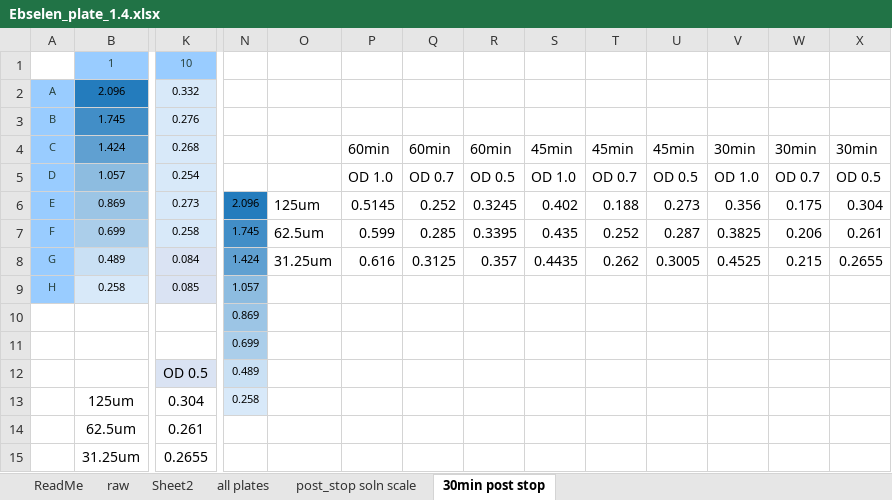
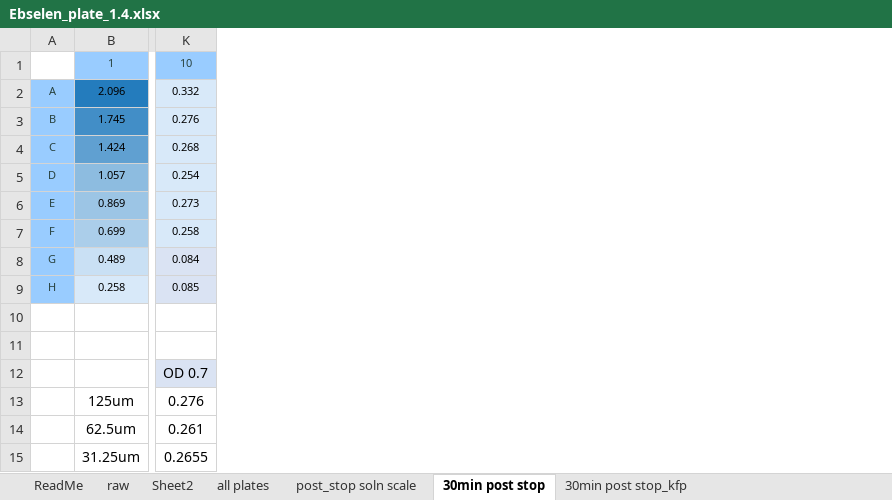
Before and after one commit to kaizadp/ebstein_mg, an Excel workbook: 1-data/Ebselen_plate_1.4.xlsx, sheet 30min post stop, drawn as a sheet; only a part is shown, gaps mark what is left out; values as stored, in another font and other column widths than the file's, no borders; the diff covers the shown part only; the diff names each change by its address in the sheet, - before the commit and + after, or states it on an @@ line.

```diff
--- a/1-data/Ebselen_plate_1.4.xlsx (sheet 30min post stop)
+++ b/1-data/Ebselen_plate_1.4.xlsx (sheet 30min post stop)
+sheet tab: 30min post stop_kfp
-column N, rows 6-13: 2.096 | 1.745 | 1.424 | 1.057 | 0.869 | 0.699 | 0.489 | 0.258
-column O, rows 6-8: 125um | 62.5um | 31.25um
-column P, rows 4-8: 60min | OD 1.0 | 0.5145 | 0.599 | 0.616
-column Q, rows 4-8: 60min | OD 0.7 | 0.252 | 0.285 | 0.3125
-column R, rows 4-8: 60min | OD 0.5 | 0.3245 | 0.3395 | 0.357
-column S, rows 4-8: 45min | OD 1.0 | 0.402 | 0.435 | 0.4435
-column T, rows 4-8: 45min | OD 0.7 | 0.188 | 0.252 | 0.262
-column U, rows 4-8: 45min | OD 0.5 | 0.273 | 0.287 | 0.3005
-column V, rows 4-8: 30min | OD 1.0 | 0.356 | 0.3825 | 0.4525
-column W, rows 4-8: 30min | OD 0.7 | 0.175 | 0.206 | 0.215
-column X, rows 4-8: 30min | OD 0.5 | 0.304 | 0.261 | 0.2655
-K12: OD 0.5
+K12: OD 0.7
-K13: 0.304
+K13: 0.276
```
Also changed, not shown: 2 removed columns and 5 edited cells elsewhere in this sheet.
